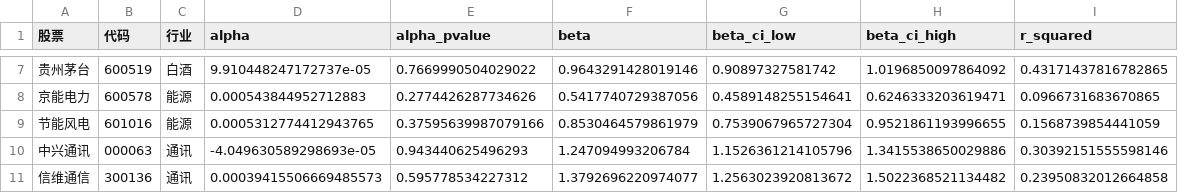
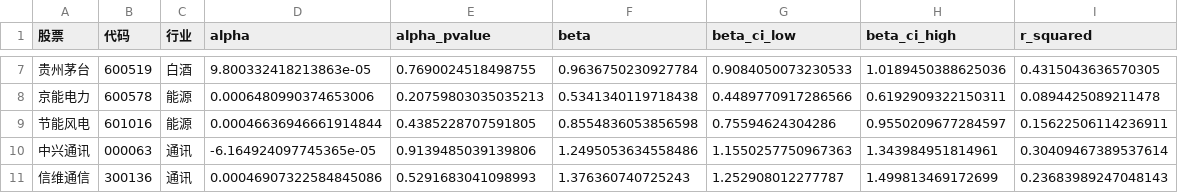
Before and after one commit to yangyx258/dshw-p01, a CSV file: output/capm_results.csv, drawn as a sheet; only a part is shown, gaps mark what is left out; the diff covers the shown part only.

```diff
--- a/output/capm_results.csv
+++ b/output/capm_results.csv
@@ -7,5 +7,5 @@
-贵州茅台,600519,白酒,9.910448247172737e-05,0.7669990504029022,0.9643291428019146,0.90897327581742,1.0196850097864092,0.43171437816782865
-京能电力,600578,能源,0.000543844952712883,0.2774426287734626,0.5417740729387056,0.4589148255154641,0.6246333203619471,0.0966731683670865
-节能风电,601016,能源,0.0005312774412943765,0.37595639987079166,0.8530464579861979,0.7539067965727304,0.9521861193996655,0.1568739854441059
-中兴通讯,000063,通讯,-4.049630589298693e-05,0.943440625496293,1.247094993206784,1.1526361214105796,1.3415538650029886,0.30392151555598146
-信维通信,300136,通讯,0.00039415506669485573,0.595778534227312,1.3792696220974077,1.2563023920813672,1.5022368521134482,0.23950832012664858
+贵州茅台,600519,白酒,9.800332418213863e-05,0.7690024518498755,0.9636750230927784,0.9084050073230533,1.0189450388625036,0.4315043636570305
+京能电力,600578,能源,0.0006480990374653006,0.20759803035035213,0.5341340119718438,0.4489770917286566,0.6192909322150311,0.0894425089211478
+节能风电,601016,能源,0.00046636946661914844,0.4385228707591805,0.8554836053856598,0.75594624304286,0.9550209677284597,0.15622506114236911
+中兴通讯,000063,通讯,-6.164924097745365e-05,0.9139485039139806,1.2495053634558486,1.1550257750967363,1.343984951814961,0.30409467389537614
+信维通信,300136,通讯,0.00046907322584845086,0.5291683041098993,1.376360740725243,1.252908012277787,1.499813469172699,0.23683989247048143
```
Also changed, not shown: 30 edited cells elsewhere in this file, data/clean/index_clean.csv, data/clean/stock_close_long.csv, 17 other files.
